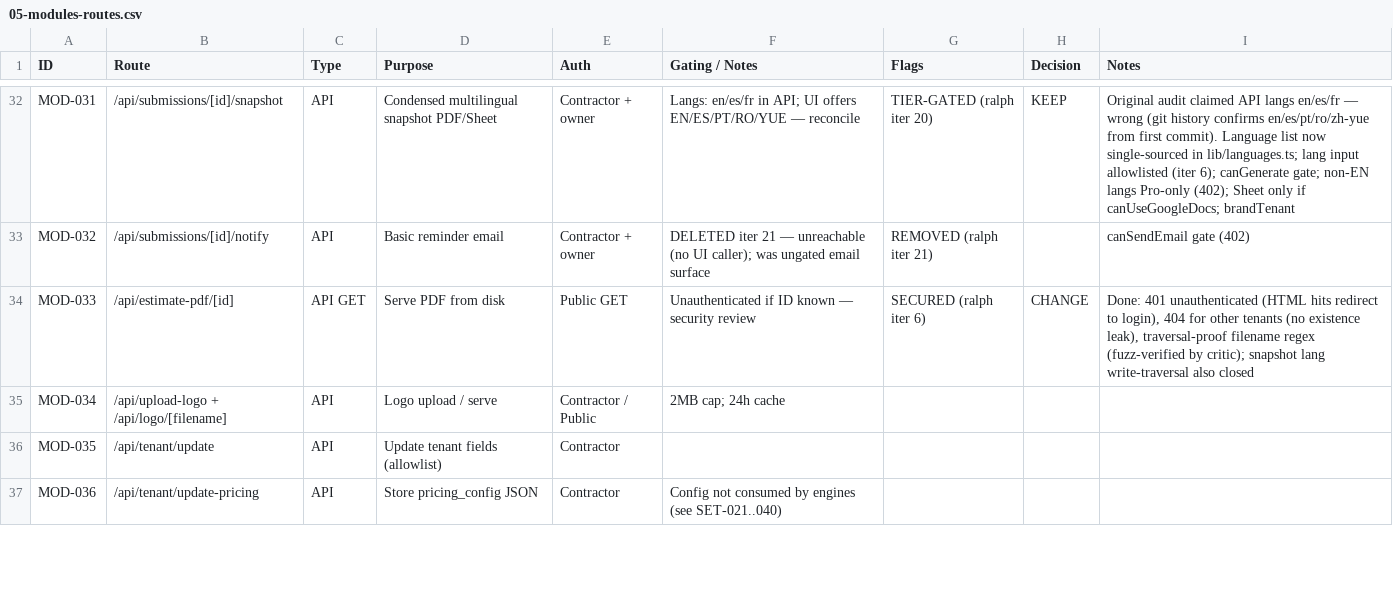
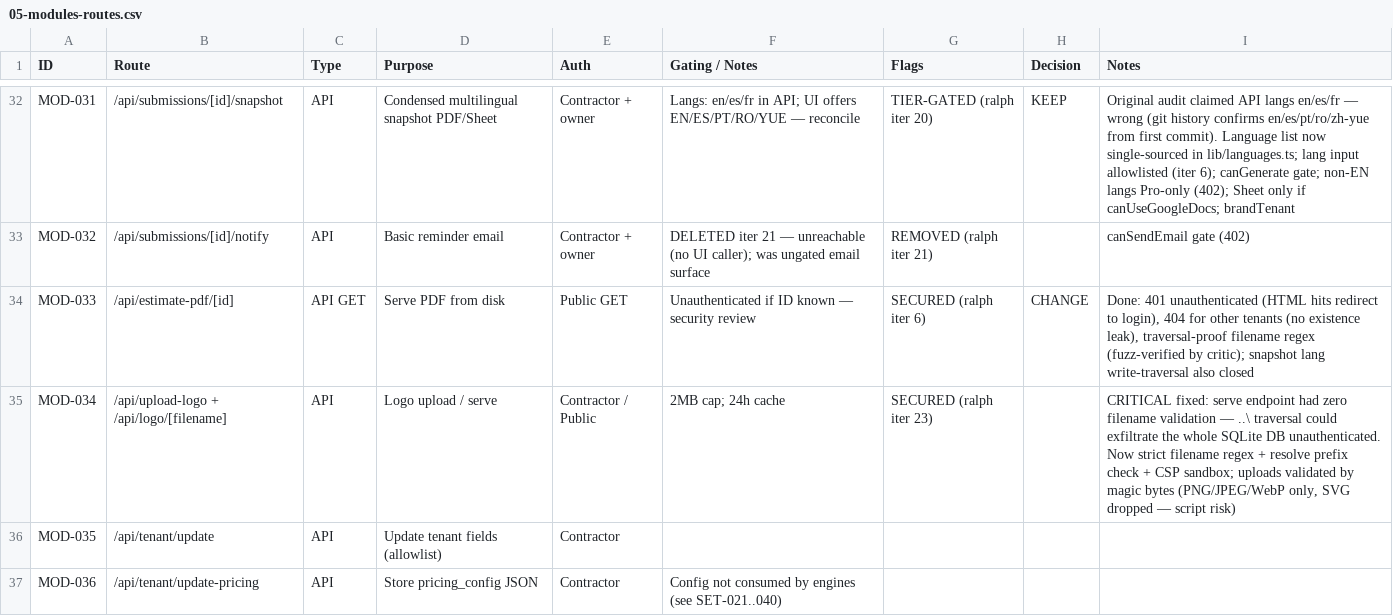
Before and after one commit to ryst13/guild-quote, a CSV file: docs/audit/05-modules-routes.csv, drawn as a sheet; only a part is shown, gaps mark what is left out; the diff covers the shown part only.

```diff
--- a/docs/audit/05-modules-routes.csv
+++ b/docs/audit/05-modules-routes.csv
@@ -34,3 +34,3 @@ MOD-032,/api/submissions/[id]/notify,API,Basic reminder email,Contractor + owner
 MOD-033,/api/estimate-pdf/[id],API GET,Serve PDF from disk,Public GET,Unauthenticated if ID known — security review,SECURED (ralph iter 6),CHANGE,"Done: 401 unauthenticated (HTML hits redirect to login), 404 for other tenants (no existence leak), traversal-proof filename regex (fuzz-verified by critic); snapshot lang write-traversal also closed"
-MOD-034,/api/upload-logo + /api/logo/[filename],API,Logo upload / serve,Contractor / Public,2MB cap; 24h cache,,,
+MOD-034,/api/upload-logo + /api/logo/[filename],API,Logo upload / serve,Contractor / Public,2MB cap; 24h cache,SECURED (ralph iter 23),,"CRITICAL fixed: serve endpoint had zero filename validation — ..\ traversal could exfiltrate the whole SQLite DB unauthenticated. Now strict filename regex + resolve prefix check + CSP sandbox; uploads validated by magic bytes (PNG/JPEG/WebP only, SVG dropped — script risk)"
 MOD-035,/api/tenant/update,API,Update tenant fields (allowlist),Contractor,,,,
```
Also changed, not shown: 12 edited cells elsewhere in this file, 40 other files.
